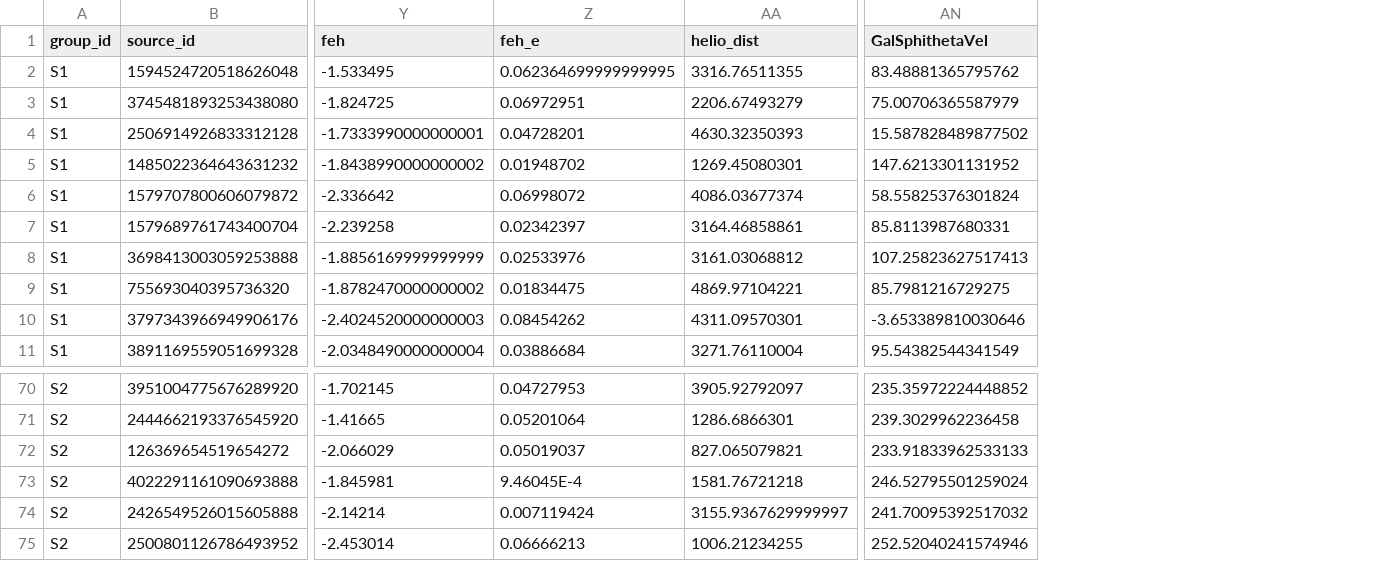
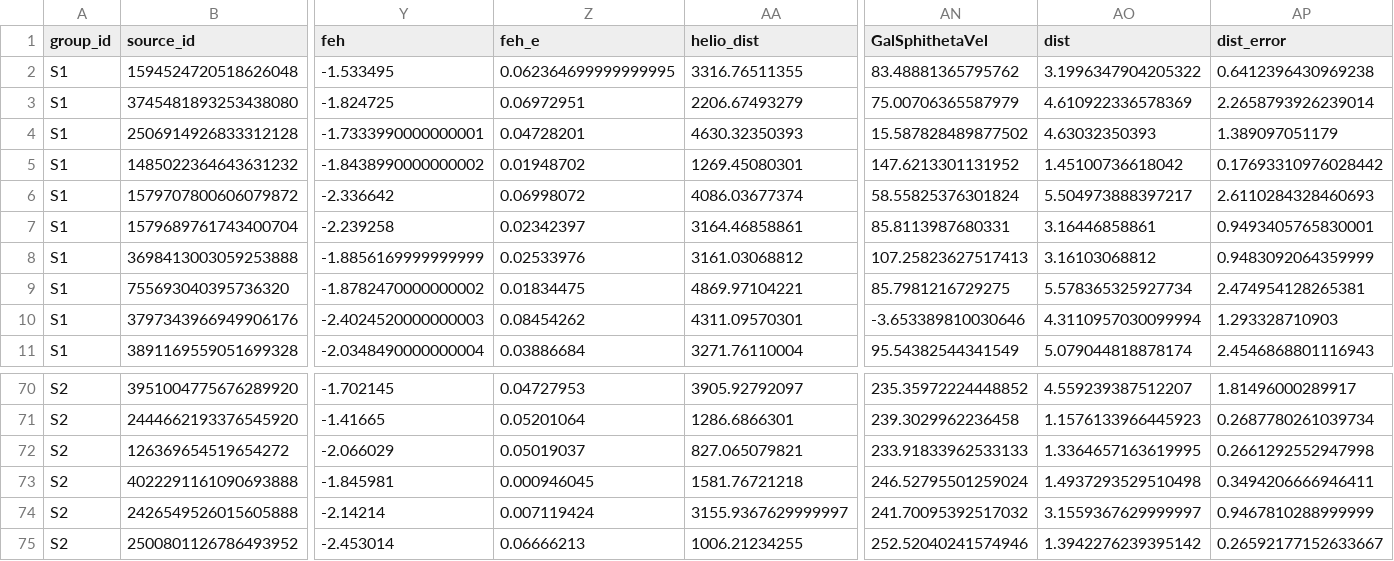
Before and after one commit to cajohare/DarkShards, a CSV file: data/SDSS_Gaia_GDR2_pm_S1S2_cleaned.csv, drawn as a sheet; only a part is shown, gaps mark what is left out; the diff names each change by its address in the sheet, - before the commit and + after, or states it on an @@ line.

```diff
--- a/data/SDSS_Gaia_GDR2_pm_S1S2_cleaned.csv
+++ b/data/SDSS_Gaia_GDR2_pm_S1S2_cleaned.csv
+column AO (dist), rows 2-11: 3.1996347904205322 | 4.610922336578369 | 4.63032350393 | 1.45100736618042 | 5.504973888397217 | 3.16446858861 | 3.16103068812 | 5.578365325927734 | 4.3110957030099994 | 5.079044818878174; rows 70-75: 4.559239387512207 | 1.1576133966445923 | 1.3364657163619995 | 1.4937293529510498 | 3.1559367629999997 | 1.3942276239395142
+column AP (dist_error), rows 2-11: 0.6412396430969238 | 2.2658793926239014 | 1.389097051179 | 0.17693310976028442 | 2.6110284328460693 | 0.9493405765830001 | 0.9483092064359999 | 2.474954128265381 | 1.293328710903 | 2.4546868801116943; rows 70-75: 1.81496000289917 | 0.2687780261039734 | 0.2661292552947998 | 0.3494206666946411 | 0.9467810288999999 | 0.26592177152633667
-Z73 (feh_e): 9.46045E-4
+Z73 (feh_e): 0.000946045
```
Also changed, not shown: 13 other files.
